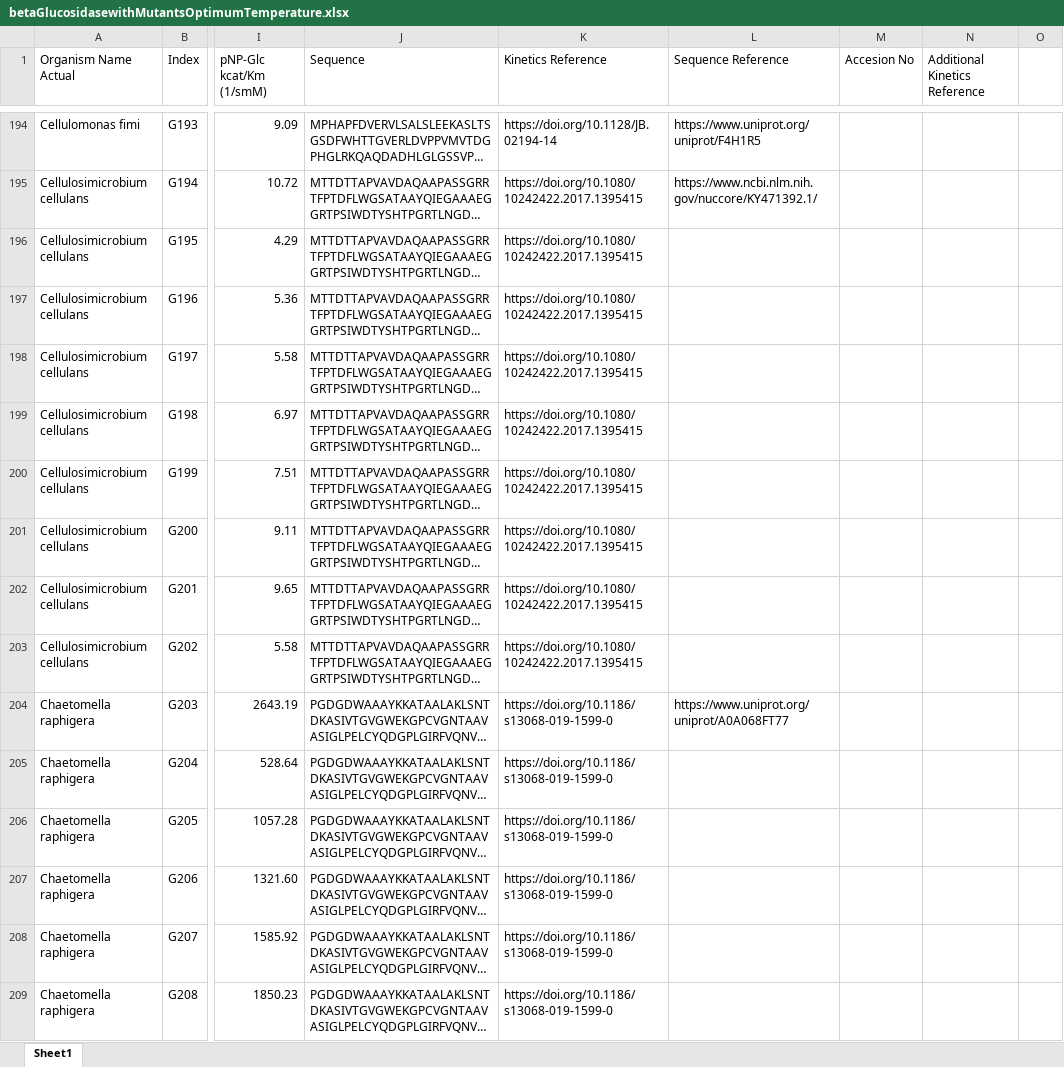
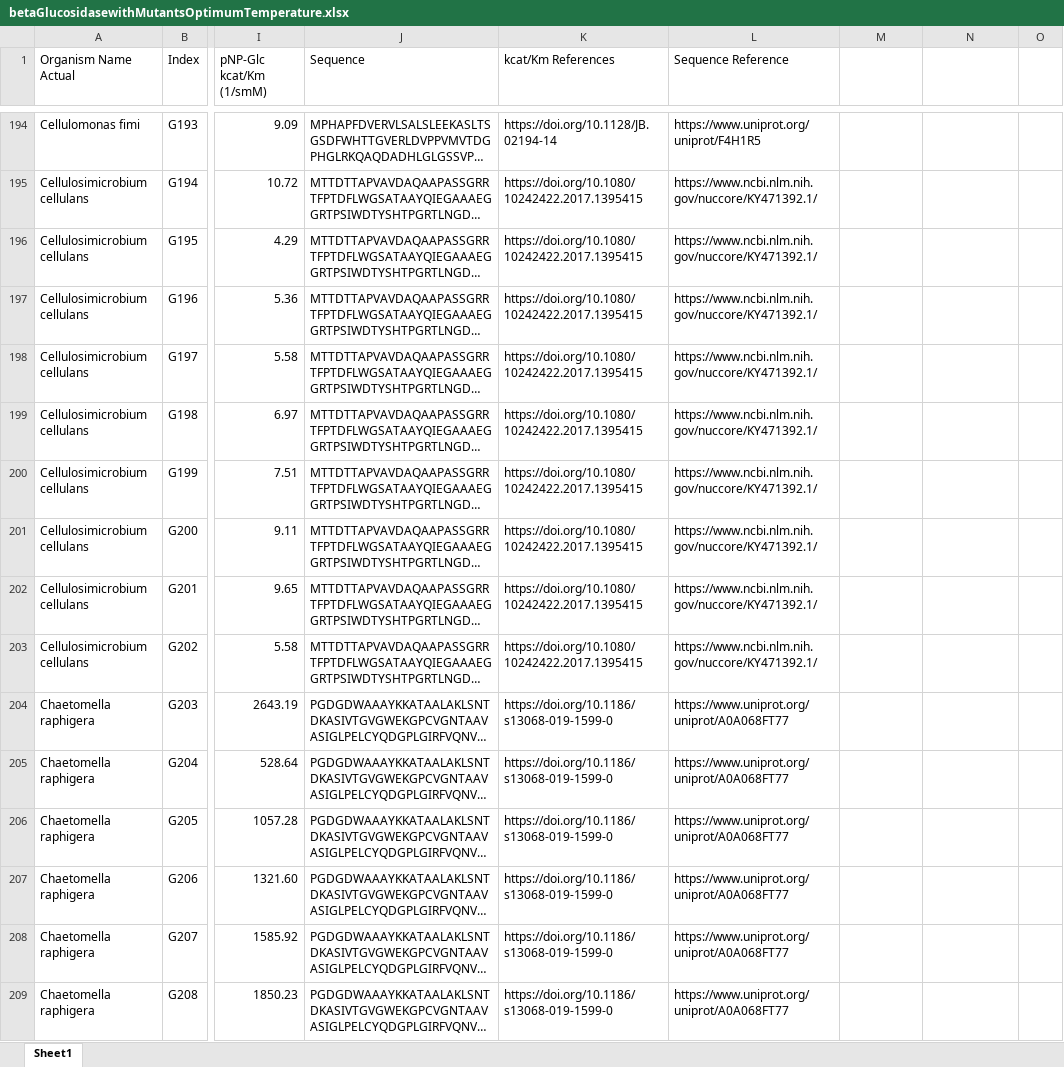
Before and after one commit to emreerkanli/BGL-kcatKm-predictor, an Excel workbook: betaGlucosidasewithMutantsOptimumTemperature.xlsx, sheet Sheet1, drawn as a sheet; only a part is shown, gaps mark what is left out; long unchanged cells end in …; values as stored, in another font and other column widths than the file's, no cell formats; conditional formats not drawn; the diff covers the shown part only; the diff names each change by its address in the sheet, - before the commit and + after, or states it on an @@ line.

Commit message:
update

```diff
--- a/betaGlucosidasewithMutantsOptimumTemperature.xlsx (sheet Sheet1)
+++ b/betaGlucosidasewithMutantsOptimumTemperature.xlsx (sheet Sheet1)
-K1: Kinetics Reference
+K1: kcat/Km References
-M1: Accesion No
+M1: (empty)
-N1: Additional Kinetics Reference
+N1: (empty)
-L196:L203 (Sequence Reference): (empty)
+L196:L203 (Sequence Reference): https://www.ncbi.nlm.nih.gov/nuccore/KY471392.1/
-L205:L209 (Sequence Reference): (empty)
+L205:L209 (Sequence Reference): https://www.uniprot.org/uniprot/A0A068FT77
```
Also changed, not shown: 1467 edited cells elsewhere in this sheet, cell formats.
